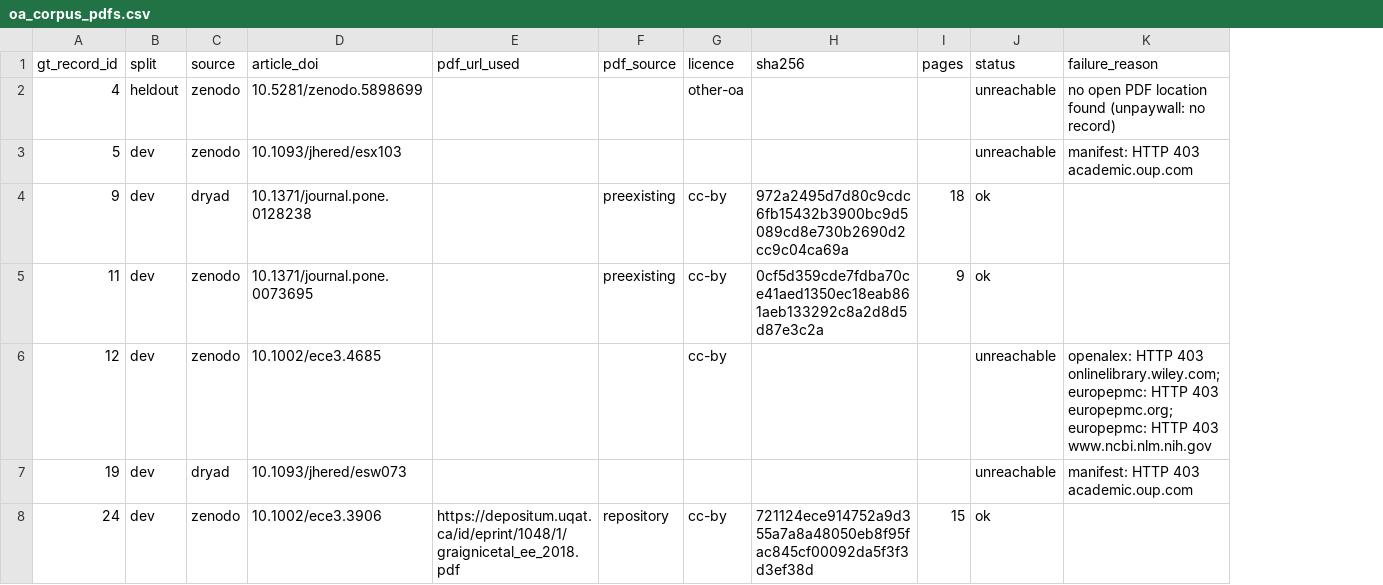
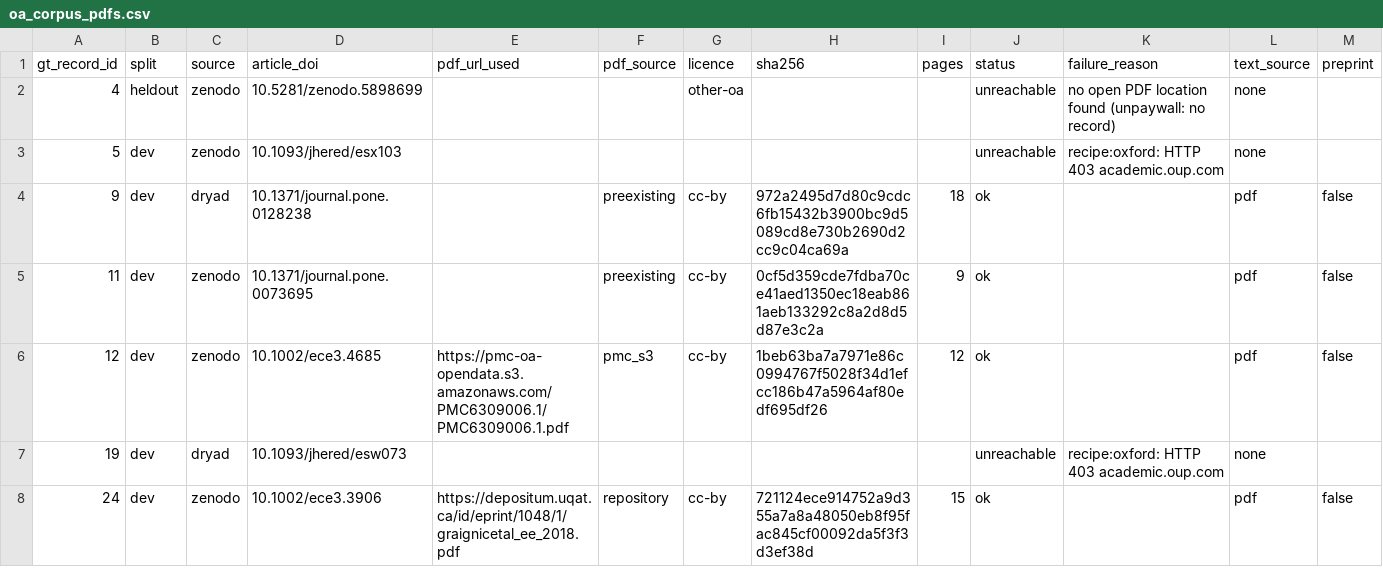
Before and after one commit to BiodiversiteQuebec/llm_metadata, a CSV file: data/manifests/oa_corpus_pdfs.csv, drawn as a sheet; only a part is shown; the diff covers the shown part only; the diff names each change by its address in the sheet, - before the commit and + after, or states it on an @@ line.

```diff
--- a/data/manifests/oa_corpus_pdfs.csv
+++ b/data/manifests/oa_corpus_pdfs.csv
+column L (text_source), rows 2-8: none | none | pdf | pdf | pdf | none | pdf
+column M (preprint), rows 4-8: false | false | false |  | false
-K3 (failure_reason): manifest: HTTP 403 academic.oup.com
+K3 (failure_reason): recipe:oxford: HTTP 403 academic.oup.com
-E6 (pdf_url_used): (empty)
+E6 (pdf_url_used): https://pmc-oa-opendata.s3.amazonaws.com/PMC6309006.1/PMC6309006.1.pdf
-F6 (pdf_source): (empty)
+F6 (pdf_source): pmc_s3
-H6 (sha256): (empty)
+H6 (sha256): 1beb63ba7a7971e86c0994767f5028f34d1efcc186b47a5964af80edf695df26
-I6 (pages): (empty)
+I6 (pages): 12
-J6 (status): unreachable
+J6 (status): ok
-K6 (failure_reason): openalex: HTTP 403 onlinelibrary.wiley.com; europepmc: HTTP 403 europepmc.org; europepmc: HTTP 403 www.ncbi.nlm.nih.gov
+K6 (failure_reason): (empty)
-K7 (failure_reason): manifest: HTTP 403 academic.oup.com
+K7 (failure_reason): recipe:oxford: HTTP 403 academic.oup.com
```
Also changed, not shown: 120 edited cells elsewhere in this file, data/manifests/heldout_data_paper.csv, data/manifests/oa_corpus_data_paper.csv, 4 other files.
